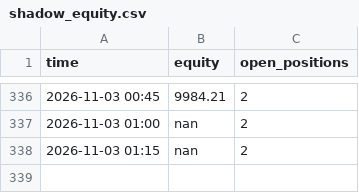
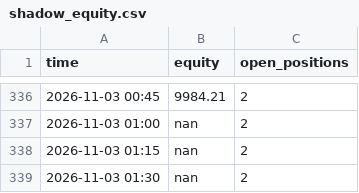
Before and after one commit to sammiel/trader, a CSV file: state/shadow_equity.csv, drawn as a sheet; only a part is shown, gaps mark what is left out; the diff names each change by its address in the sheet, - before the commit and + after, or states it on an @@ line.

```diff
--- a/state/shadow_equity.csv
+++ b/state/shadow_equity.csv
+row 339: 2026-11-03 01:30 | nan | 2
```
Also changed, not shown: state/berkshire_equity.csv, state/equity.csv, 3 other files.
